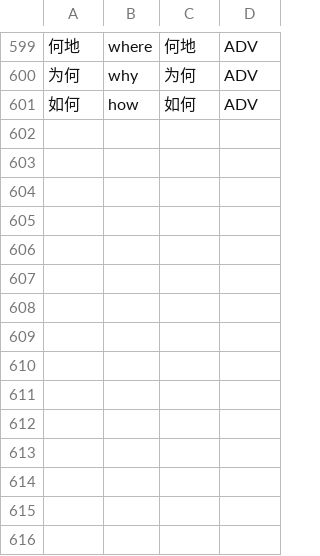
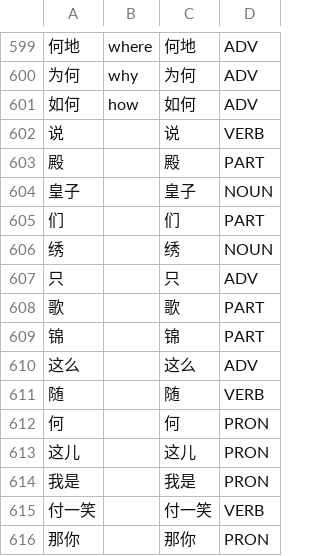
Before and after one commit to Jonathangadeaharder/VocabLevels, a CSV file: chinese/A1.csv, drawn as a sheet; only a part is shown, gaps mark what is left out; the diff names each change by its address in the sheet, - before the commit and + after, or states it on an @@ line.

```diff
--- a/chinese/A1.csv
+++ b/chinese/A1.csv
+row 602: 说 |  | 说 | VERB
+row 603: 殿 |  | 殿 | PART
+row 604: 皇子 |  | 皇子 | NOUN
+row 605: 们 |  | 们 | PART
+row 606: 绣 |  | 绣 | NOUN
+row 607: 只 |  | 只 | ADV
+row 608: 歌 |  | 歌 | PART
+row 609: 锦 |  | 锦 | PART
+row 610: 这么 |  | 这么 | ADV
+row 611: 随 |  | 随 | VERB
+row 612: 何 |  | 何 | PRON
+row 613: 这儿 |  | 这儿 | PRON
+row 614: 我是 |  | 我是 | PRON
+row 615: 付一笑 |  | 付一笑 | VERB
+row 616: 那你 |  | 那你 | PRON
```
Also changed, not shown: arabic/B1.csv, french/A1.csv, 20 other files.
